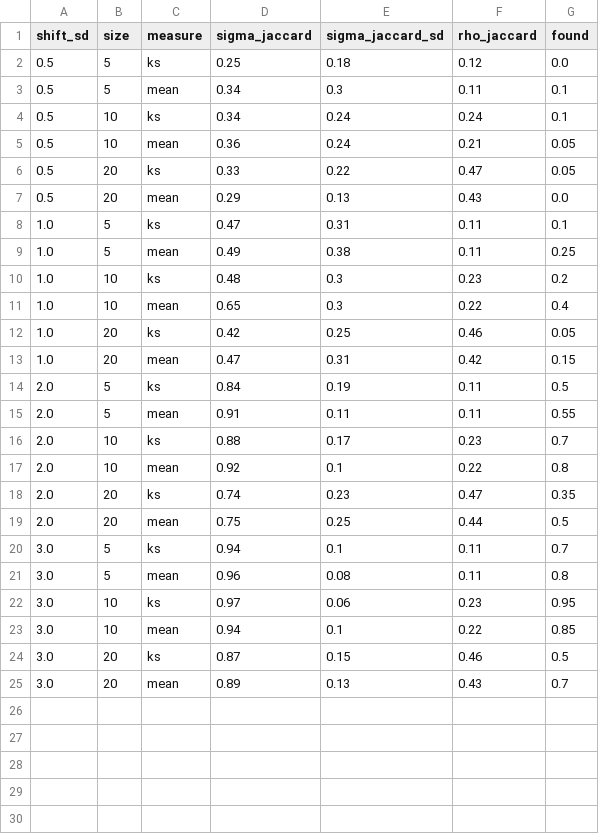
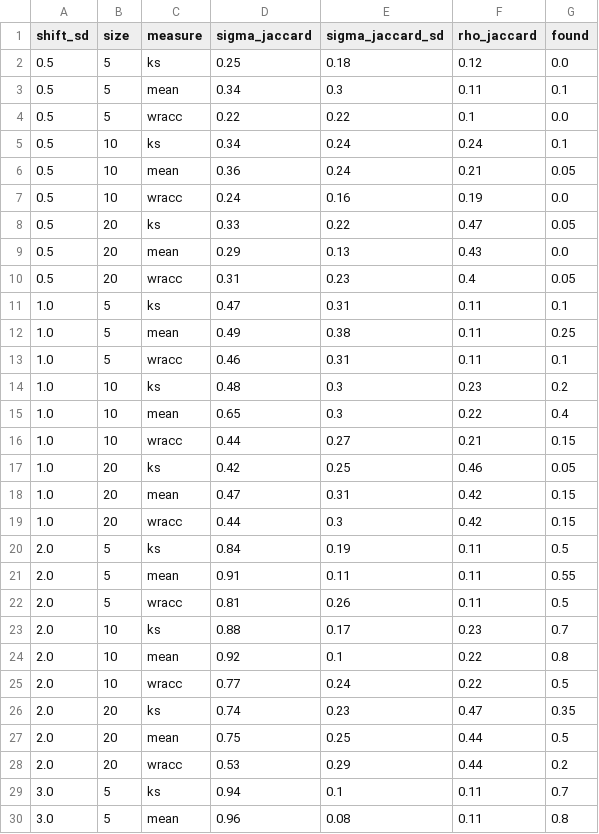
Before and after one commit to jfushada/local-emm-chess, a CSV file: results/synthetic_recovery_summary_min_rho_40.csv, drawn as a sheet; only a part is shown; the shorter side is filled out with more unchanged rows; the diff covers the shown part only; the diff names each change by its address in the sheet, - before the commit and + after, or states it on an @@ line.

```diff
--- a/results/synthetic_recovery_summary_min_rho_40.csv
+++ b/results/synthetic_recovery_summary_min_rho_40.csv
+row 4: 0.5 | 5 | wracc | 0.22 | 0.22 | 0.1 | 0.0
+row 7: 0.5 | 10 | wracc | 0.24 | 0.16 | 0.19 | 0.0
+row 10: 0.5 | 20 | wracc | 0.31 | 0.23 | 0.4 | 0.05
+row 13: 1.0 | 5 | wracc | 0.46 | 0.31 | 0.11 | 0.1
+row 16: 1.0 | 10 | wracc | 0.44 | 0.27 | 0.21 | 0.15
+row 19: 1.0 | 20 | wracc | 0.44 | 0.3 | 0.42 | 0.15
+row 22: 2.0 | 5 | wracc | 0.81 | 0.26 | 0.11 | 0.5
+row 25: 2.0 | 10 | wracc | 0.77 | 0.24 | 0.22 | 0.5
+row 28: 2.0 | 20 | wracc | 0.53 | 0.29 | 0.44 | 0.2
```
Also changed, not shown: 3 added rows elsewhere in this file, 2 other files.
